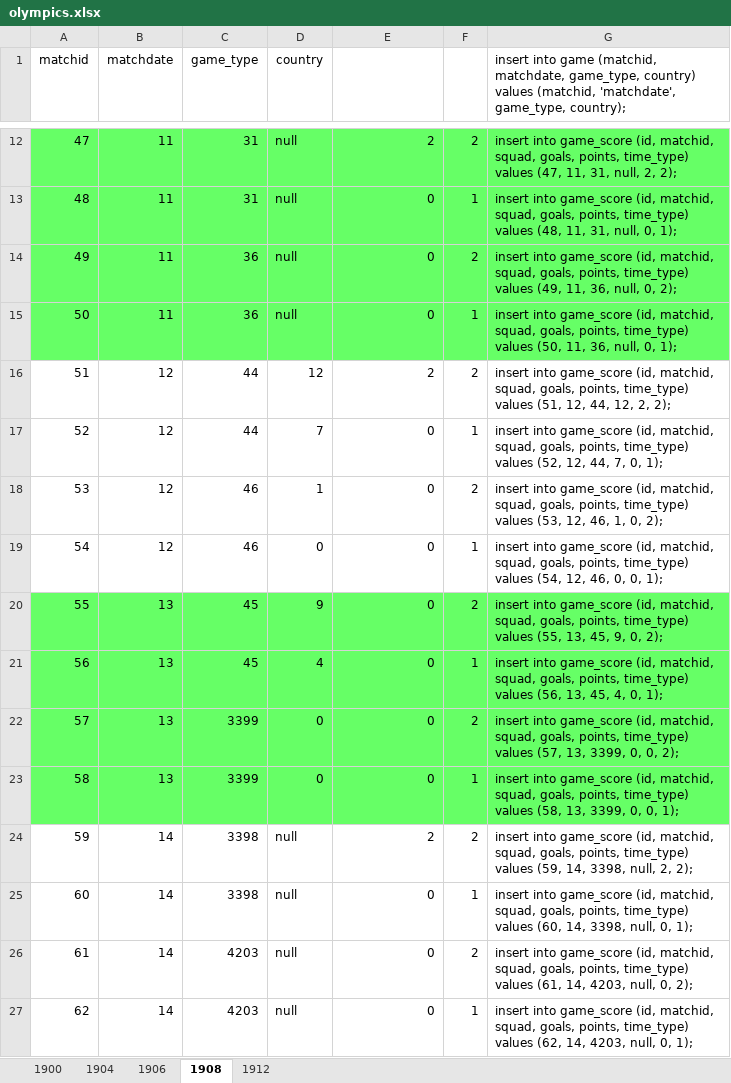
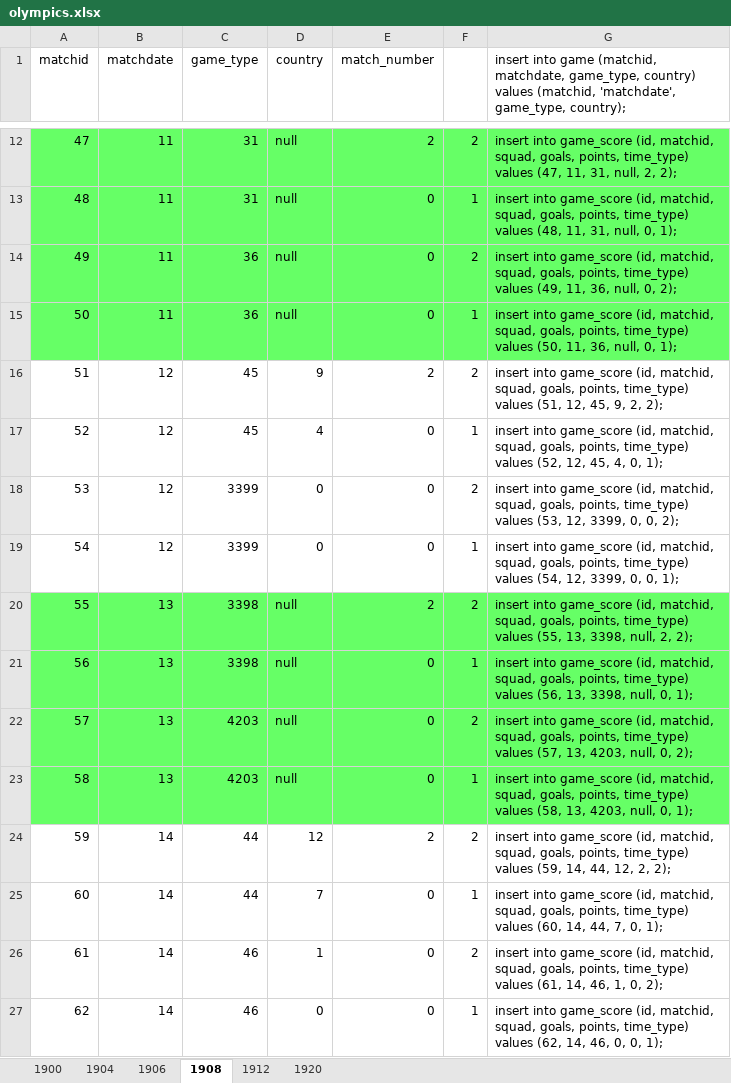
Before and after one commit to ezracode/area1650, an Excel workbook: Scripts/olympics/olympics.xlsx, sheet 1908, drawn as a sheet; only a part is shown, gaps mark what is left out; values as stored, in another font and other column widths than the file's, no borders; the diff covers the shown part only; the diff names each change by its address in the sheet, - before the commit and + after, or states it on an @@ line.

```diff
--- a/Scripts/olympics/olympics.xlsx (sheet 1908)
+++ b/Scripts/olympics/olympics.xlsx (sheet 1908)
+sheet tab: 1920
-E1: (empty)
+E1: match_number
-C16:C17 (game_type): 44
+C16:C17 (game_type): 45
-D16 (country): 12
+D16 (country): 9
-G16: …(51, 12, 44, 12, 2, 2);
+G16: …(51, 12, 45, 9, 2, 2);
-D17 (country): 7
+D17 (country): 4
-G17: …(52, 12, 44, 7, 0, 1);
+G17: …(52, 12, 45, 4, 0, 1);
-C18:C19 (game_type): 46
+C18:C19 (game_type): 3399
-D18 (country): 1
+D18 (country): 0
-G18: …(53, 12, 46, 1, 0, 2);
+G18: …(53, 12, 3399, 0, 0, 2);
-G19: …(54, 12, 46, 0, 0,…
+G19: …(54, 12, 3399, 0, 0,…
-C20:C21 (game_type): 45
+C20:C21 (game_type): 3398
-D20 (country): 9
+D20 (country): null
-E20 (match_number): 0
+E20 (match_number): 2
-G20: …(55, 13, 45, 9, 0, 2);
+G20: …(55, 13, 3398, null, 2, 2);
-D21 (country): 4
+D21 (country): null
-G21: …(56, 13, 45, 4, 0, 1);
+G21: …(56, 13, 3398, null, 0, 1);
-C22:C23 (game_type): 3399
+C22:C23 (game_type): 4203
-D22:D23 (country): 0
+D22:D23 (country): null
-G22: …(57, 13, 3399, 0, 0, 2);
+G22: …(57, 13, 4203, null, 0, 2);
-G23: …(58, 13, 3399, 0, 0, 1);
+G23: …(58, 13, 4203, null, 0, 1);
-C24:C25 (game_type): 3398
+C24:C25 (game_type): 44
-D24 (country): null
+D24 (country): 12
-G24: …(59, 14, 3398, null, 2, 2);
+G24: …(59, 14, 44, 12, 2, 2);
-D25 (country): null
+D25 (country): 7
-G25: …(60, 14, 3398, null, 0, 1);
+G25: …(60, 14, 44, 7, 0, 1);
-C26:C27 (game_type): 4203
+C26:C27 (game_type): 46
-D26 (country): null
+D26 (country): 1
-G26: …(61, 14, 4203, null, 0, 2);
+G26: …(61, 14, 46, 1, 0, 2);
-D27 (country): null
+D27 (country): 0
-G27: …(62, 14, 4203, null, 0, 1);
+G27: …(62, 14, 46, 0, 0, 1);
```
Also changed, not shown: 36 edited cells elsewhere in this sheet, sheet 1912, formulas that keep their value, 3 other files.
